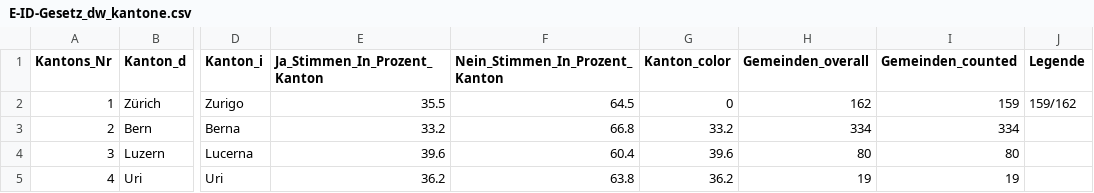
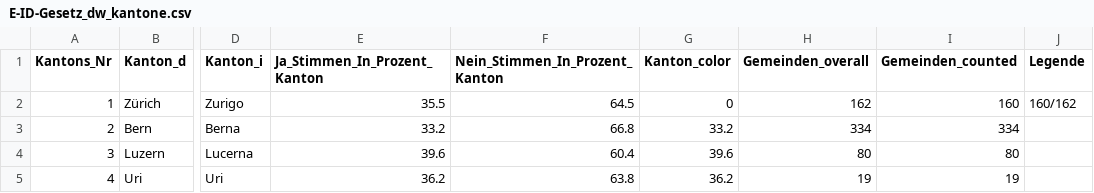
Before and after one commit to awp-finanznachrichten/lena_maerz2021, a CSV file: Output/E-ID-Gesetz_dw_kantone.csv, drawn as a sheet; only a part is shown, gaps mark what is left out; the diff names each change by its address in the sheet, - before the commit and + after, or states it on an @@ line.

```diff
--- a/Output/E-ID-Gesetz_dw_kantone.csv
+++ b/Output/E-ID-Gesetz_dw_kantone.csv
-I2 (Gemeinden_counted): 159
+I2 (Gemeinden_counted): 160
-J2 (Legende): 159/162
+J2 (Legende): 160/162
```
Also changed, not shown: Output/E-ID-Gesetz_dw_radiotop.csv, Output/Indonesien_dw_radiotop.csv, 9 other files.
